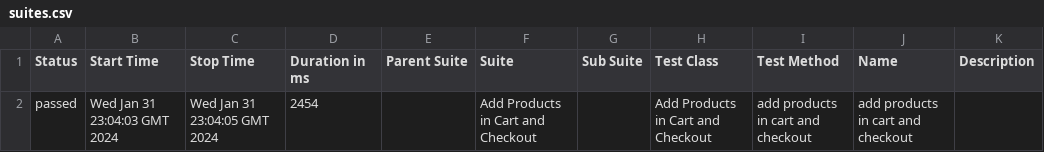
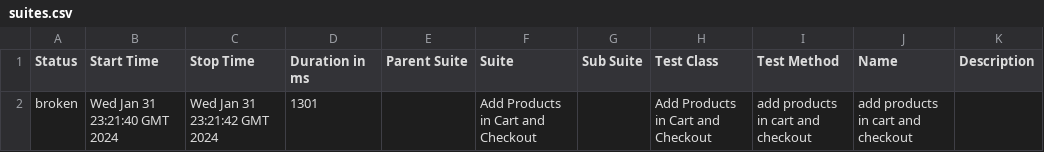
Before and after one commit to arslanyasin330/SauceDemo, a CSV file: data/suites.csv, drawn as a sheet.

```diff
--- a/data/suites.csv
+++ b/data/suites.csv
@@ -1,2 +1,2 @@
 "Status","Start Time","Stop Time","Duration in ms","Parent Suite","Suite","Sub Suite","Test Class","Test Method","Name","Description"
-"passed","Wed Jan 31 23:04:03 GMT 2024","Wed Jan 31 23:04:05 GMT 2024","2454","","Add Products in Cart and Checkout","","Add Products in Cart and Checkout","add products in cart and checkout","add products in cart and checkout",""
+"broken","Wed Jan 31 23:21:40 GMT 2024","Wed Jan 31 23:21:42 GMT 2024","1301","","Add Products in Cart and Checkout","","Add Products in Cart and Checkout","add products in cart and checkout","add products in cart and checkout",""
```
Also changed, not shown: 28 other files.
